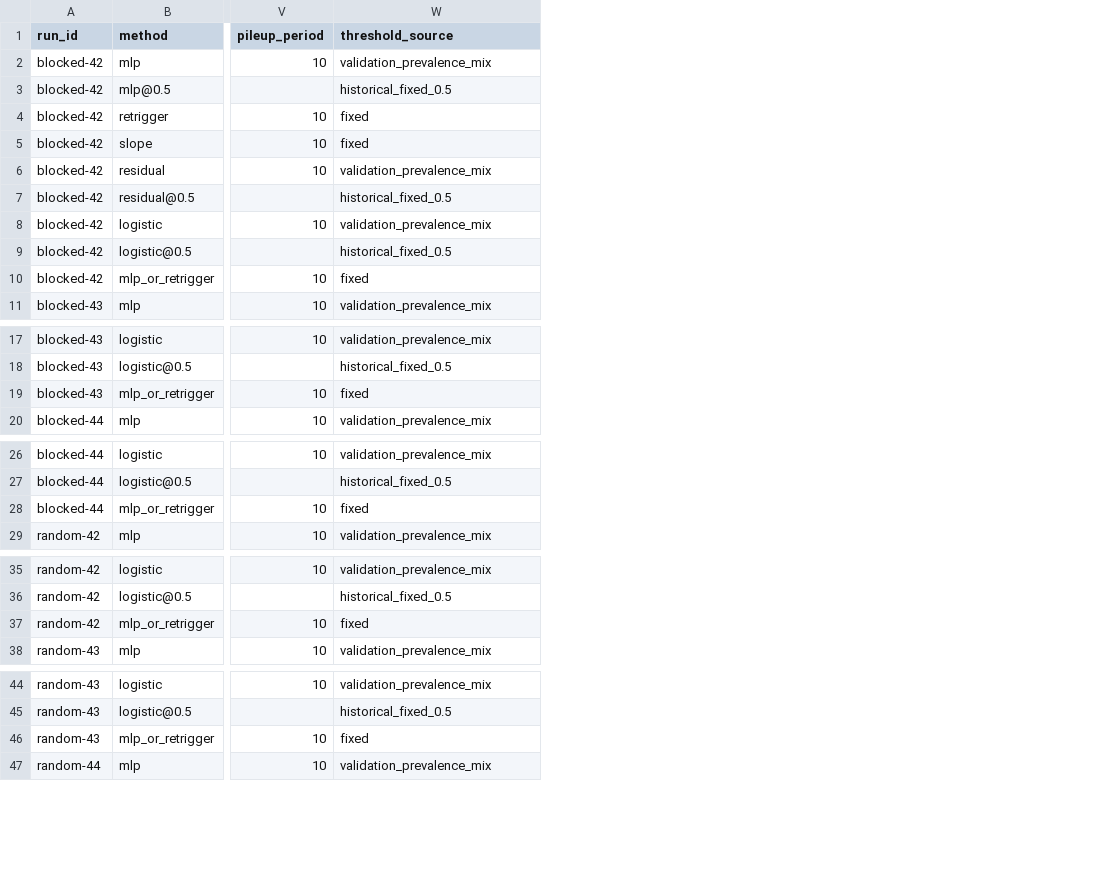
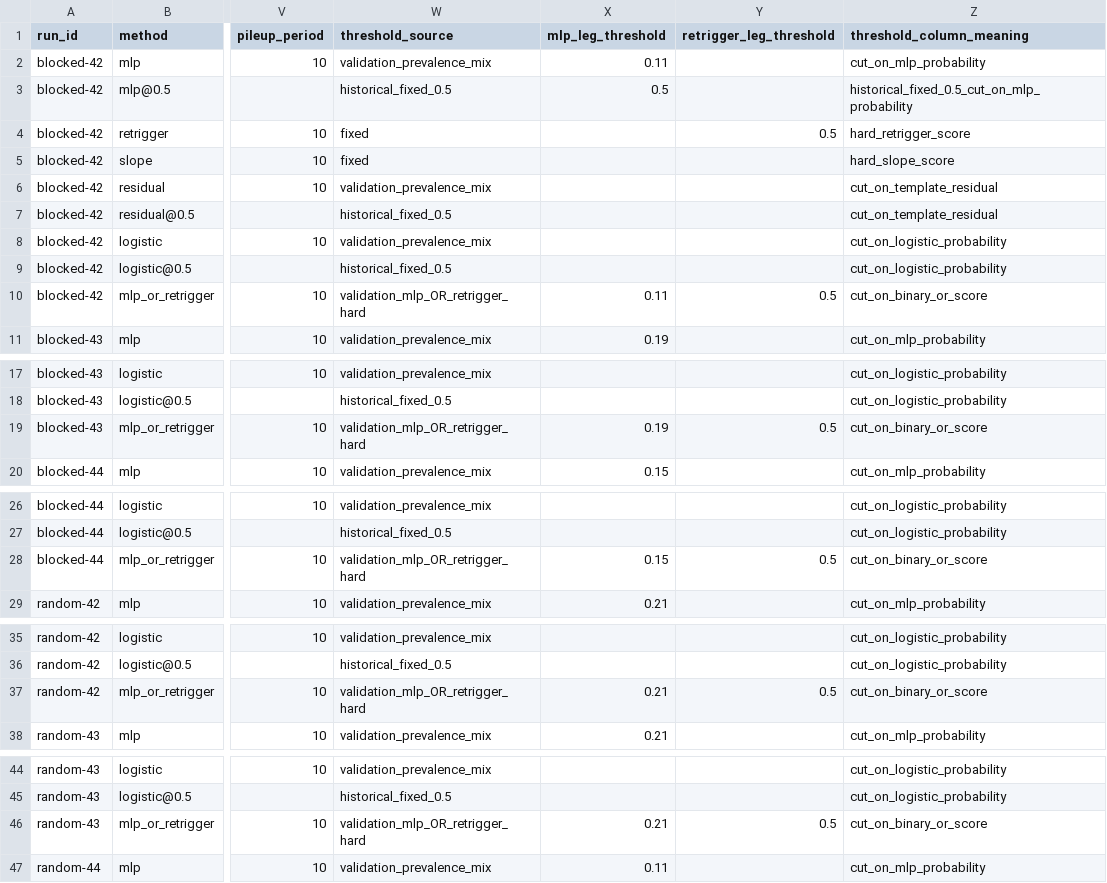
Before and after one commit to hsmazumdar/four-sample-pileup, a CSV file: artifacts/v6/prevalence.csv, drawn as a sheet; only a part is shown, gaps mark what is left out; the diff covers the shown part only; the diff names each change by its address in the sheet, - before the commit and + after, or states it on an @@ line.

```diff
--- a/artifacts/v6/prevalence.csv
+++ b/artifacts/v6/prevalence.csv
+column X (mlp_leg_threshold), rows 2-11: 0.11 | 0.5 |  |  |  |  |  |  | 0.11 | 0.19; rows 19-20: 0.19 | 0.15; rows 28-29: 0.15 | 0.21; rows 37-38: 0.21 | 0.21; rows 46-47: 0.21 | 0.11
+column Y (retrigger_leg_threshold), rows 4-10: 0.5 |  |  |  |  |  | 0.5; row 19: 0.5; row 28: 0.5; row 37: 0.5; row 46: 0.5
+column Z (threshold_column_meaning), rows 2-11: cut_on_mlp_probability | historical_fixed_0.5_cut_on_mlp_probability | hard_retrigger_score | hard_slope_score | cut_on_template_residual | cut_on_template_residual | cut_on_logistic_probability | cut_on_logistic_probability | cut_on_binary_or_score | cut_on_mlp_probability; rows 17-20: cut_on_logistic_probability | cut_on_logistic_probability | cut_on_binary_or_score | cut_on_mlp_probability; rows 26-29: cut_on_logistic_probability | cut_on_logistic_probability | cut_on_binary_or_score | cut_on_mlp_probability; rows 35-38: cut_on_logistic_probability | cut_on_logistic_probability | cut_on_binary_or_score | cut_on_mlp_probability; rows 44-47: cut_on_logistic_probability | cut_on_logistic_probability | cut_on_binary_or_score | cut_on_mlp_probability
-W10 (threshold_source): fixed
+W10 (threshold_source): validation_mlp_OR_retrigger_hard
-W19 (threshold_source): fixed
+W19 (threshold_source): validation_mlp_OR_retrigger_hard
-W28 (threshold_source): fixed
+W28 (threshold_source): validation_mlp_OR_retrigger_hard
-W37 (threshold_source): fixed
+W37 (threshold_source): validation_mlp_OR_retrigger_hard
-W46 (threshold_source): fixed
+W46 (threshold_source): validation_mlp_OR_retrigger_hard
```
Also changed, not shown: 1 edited cell elsewhere in this file, artifacts/v6/n8.csv, artifacts/v6/noise.csv, 7 other files.
